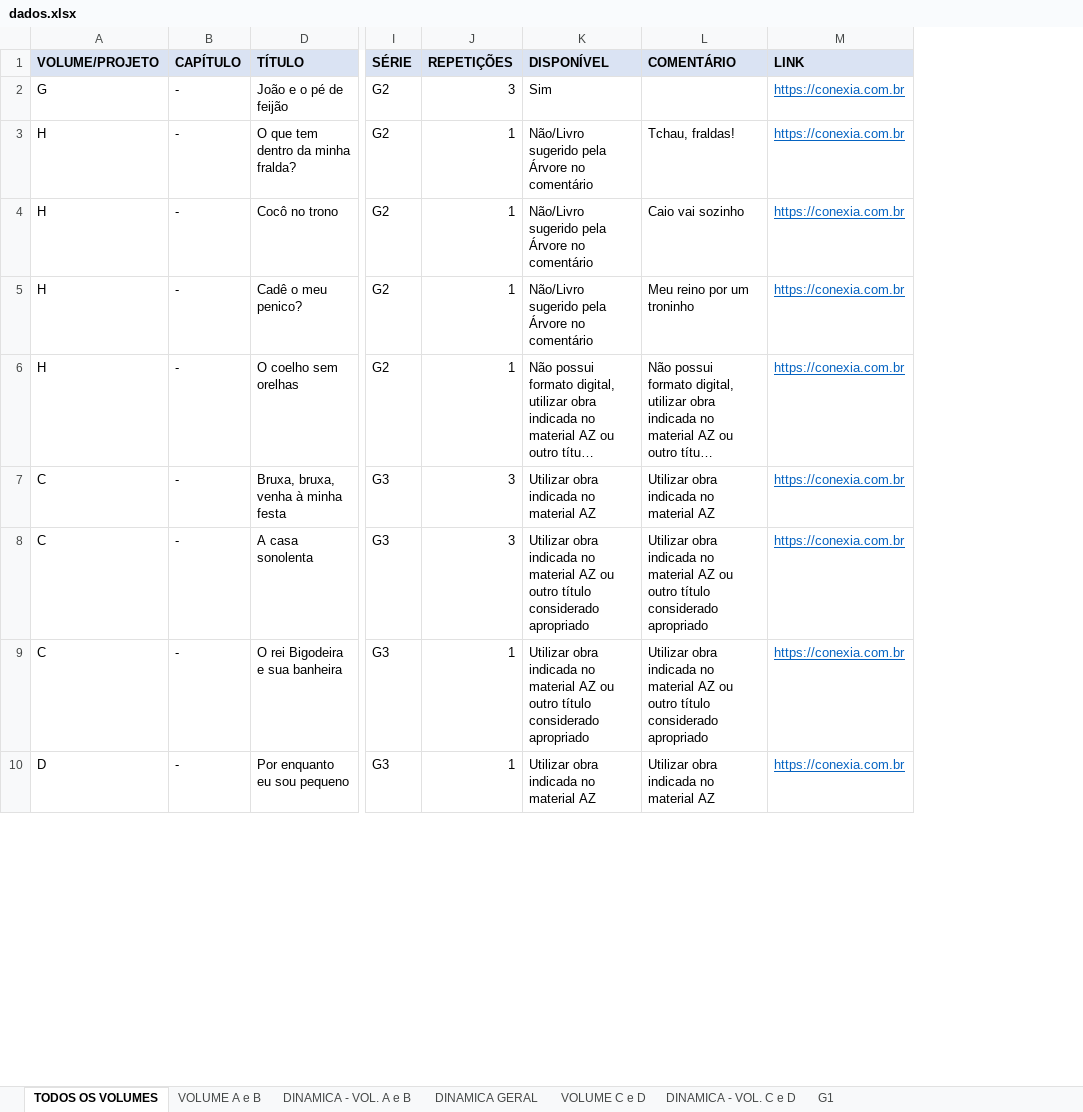
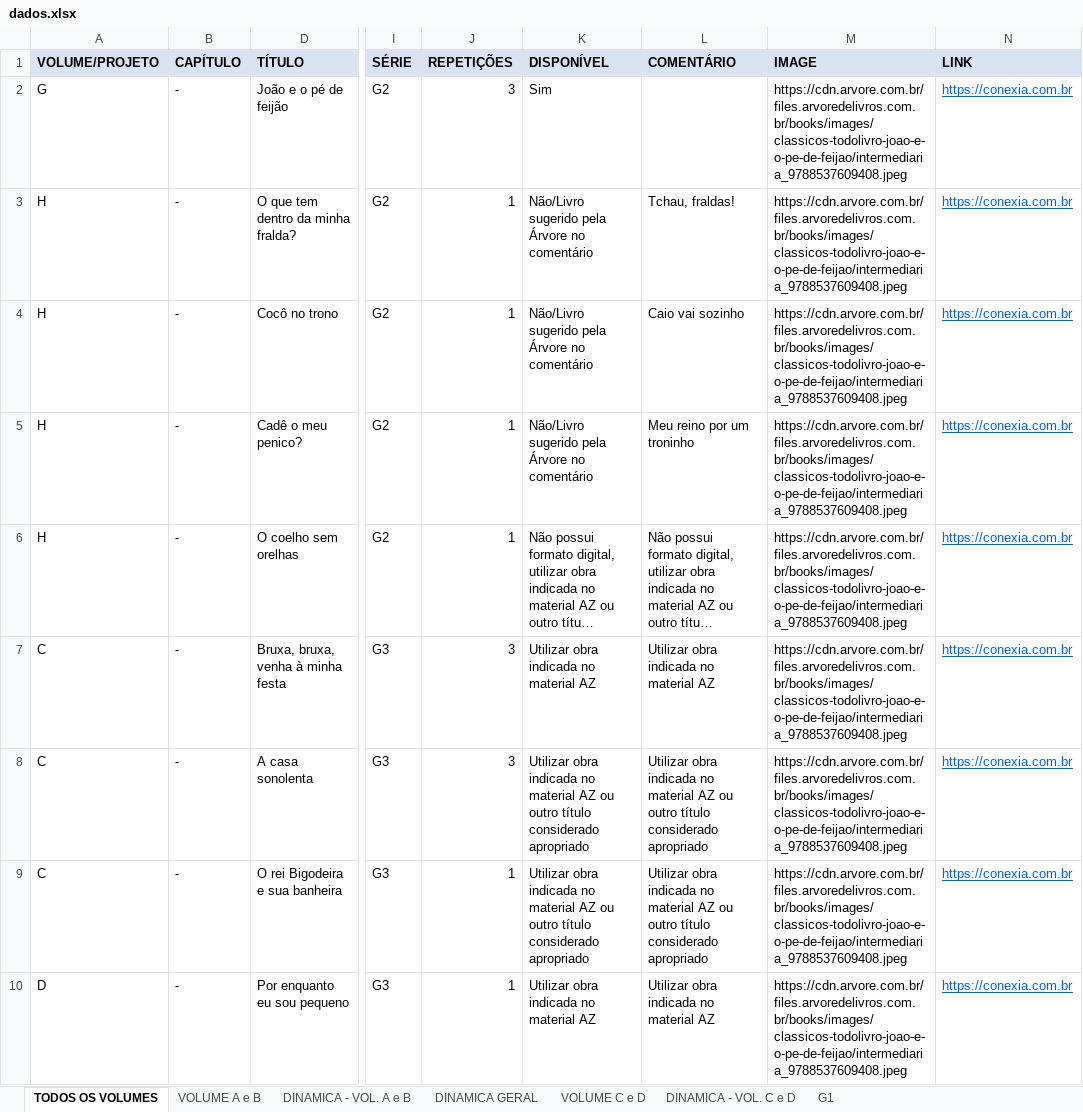
Before and after one commit to andrehsilva/gallery_tree, an Excel workbook: dados.xlsx, sheet TODOS OS VOLUMES, drawn as a sheet; only a part is shown, gaps mark what is left out; long unchanged cells end in …; values as stored, in another font and other column widths than the file's, no borders; the diff names each change by its address in the sheet, - before the commit and + after, or states it on an @@ line.

Commit message:
ajuste image

```diff
--- a/dados.xlsx (sheet TODOS OS VOLUMES)
+++ b/dados.xlsx (sheet TODOS OS VOLUMES)
+column M (IMAGE), rows 2-10: all https://cdn.arvore.com.br/files.arvoredelivros.com.br/books/images/classicos-todolivro-joao-e-o-pe-de-feijao/intermediaria_9788537609408.jpeg
```
Also changed, not shown: 4 other files.
